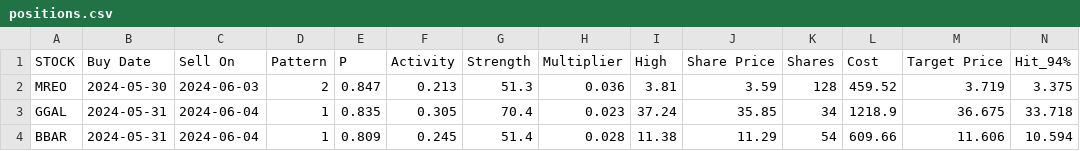
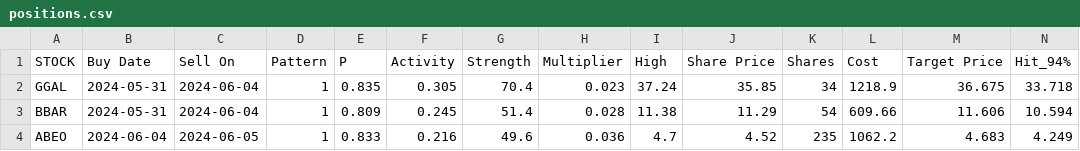
Before and after one commit to p-norris/swing_trades, a CSV file: src/positions.csv, drawn as a sheet; only a part is shown; removed rows and columns are numbered as before the commit, all else as after; rows hold the shown columns only; the diff names each change by its address in the sheet, - before the commit and + after, or states it on an @@ line.

Commit message:
updating file

```diff
--- a/src/positions.csv
+++ b/src/positions.csv
-row 2: MREO | 2024-05-30 | 2024-06-03 | 2 | 0.847 | 0.213 | 51.3 | 0.036 | 3.81 | 3.59 | 128 | 459.52 | 3.719 | 3.375
+row 4: ABEO | 2024-06-04 | 2024-06-05 | 1 | 0.833 | 0.216 | 49.6 | 0.036 | 4.7 | 4.52 | 235 | 1062.2 | 4.683 | 4.249
```
